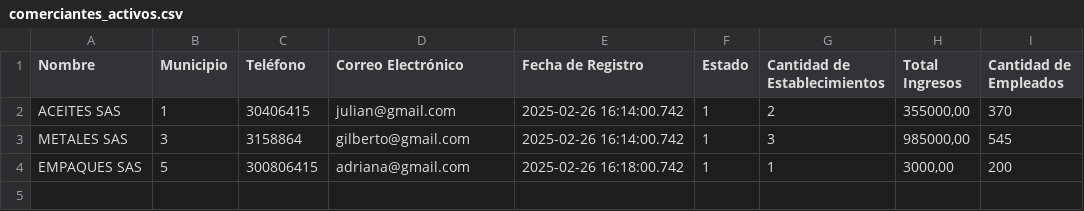
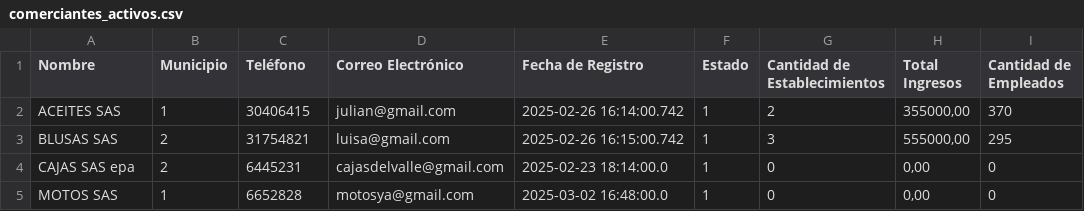
Before and after one commit to jhontorres20/EmpresarialBackend, a CSV file: comerciantes_activos.csv, drawn as a sheet.

```diff
--- a/comerciantes_activos.csv
+++ b/comerciantes_activos.csv
@@ -2,3 +2,4 @@ Nombre|Municipio|Teléfono|Correo Electrónico|Fecha de Registro|Estado|Cantidad
 ACEITES SAS|1|30406415|julian@gmail.com|2025-02-26 16:14:00.742|1|2|355000,00|370
-METALES SAS|3|3158864|gilberto@gmail.com|2025-02-26 16:14:00.742|1|3|985000,00|545
-EMPAQUES SAS|5|300806415|adriana@gmail.com|2025-02-26 16:18:00.742|1|1|3000,00|200
+BLUSAS SAS|2|31754821|luisa@gmail.com|2025-02-26 16:15:00.742|1|3|555000,00|295
+CAJAS SAS epa|2|6445231|cajasdelvalle@gmail.com|2025-02-23 18:14:00.0|1|0|0,00|0
+MOTOS SAS|1|6652828|motosya@gmail.com|2025-03-02 16:48:00.0|1|0|0,00|0
```
Also changed, not shown: 18 other files.
